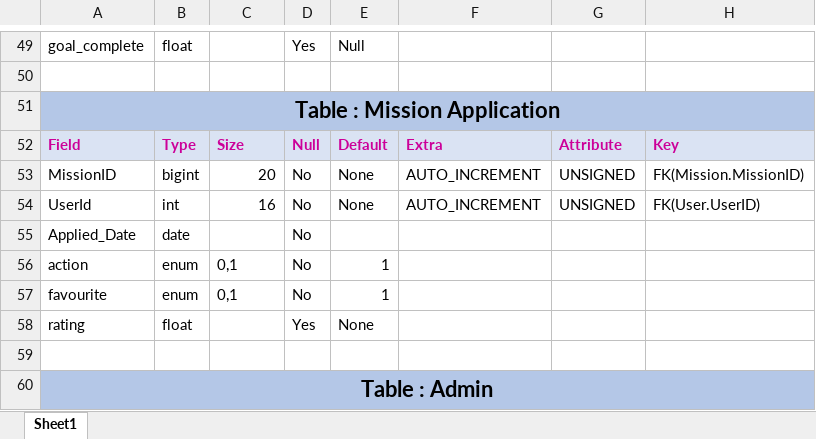
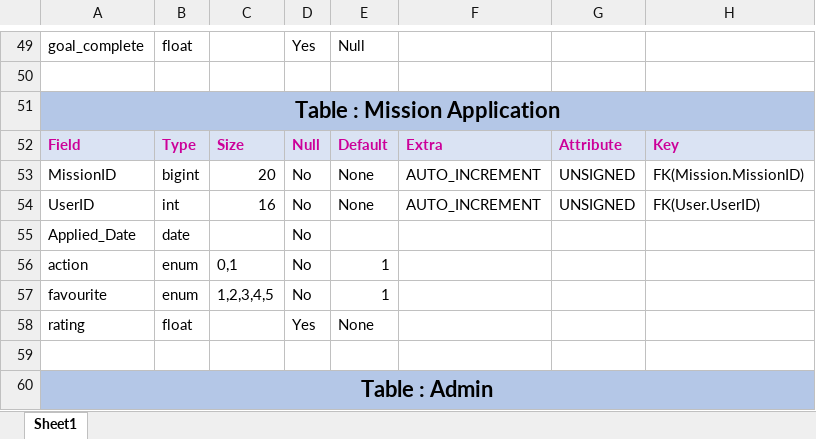
Before and after one commit to kevaljogal/CI-platrform, an Excel workbook: Database/CI database Sheet.xlsx, sheet Sheet1, drawn as a sheet; only a part is shown, gaps mark what is left out; values as stored, in another font and other column widths than the file's, no borders; the diff names each change by its address in the sheet, - before the commit and + after, or states it on an @@ line.

```diff
--- a/Database/CI database Sheet.xlsx (sheet Sheet1)
+++ b/Database/CI database Sheet.xlsx (sheet Sheet1)
-A54: UserId
+A54: UserID
-C57: 0,1
+C57: 1,2,3,4,5
```
Also changed, not shown: 3 other files.
